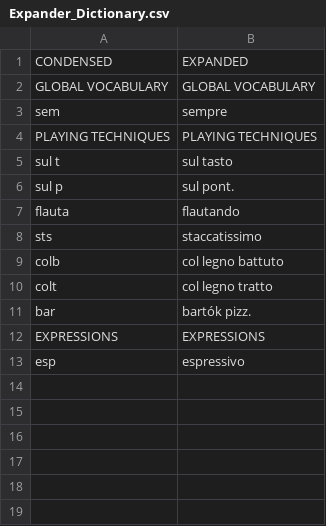
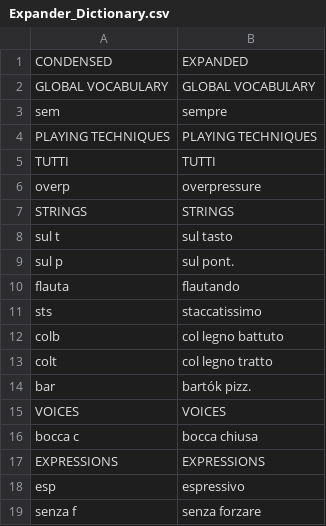
Before and after one commit to nmalleus/Score_Editors, a CSV file: Z_More/AHK/Expander_Dictionary.csv, drawn as a sheet; the diff names each change by its address in the sheet, - before the commit and + after, or states it on an @@ line.

```diff
--- a/Z_More/AHK/Expander_Dictionary.csv
+++ b/Z_More/AHK/Expander_Dictionary.csv
+row 5: TUTTI | TUTTI
+row 6: overp | overpressure
+row 7: STRINGS | STRINGS
+row 15: VOICES | VOICES
+row 16: bocca c | bocca chiusa
+row 19: senza f | senza forzare
```
Also changed, not shown: 2 other files.
